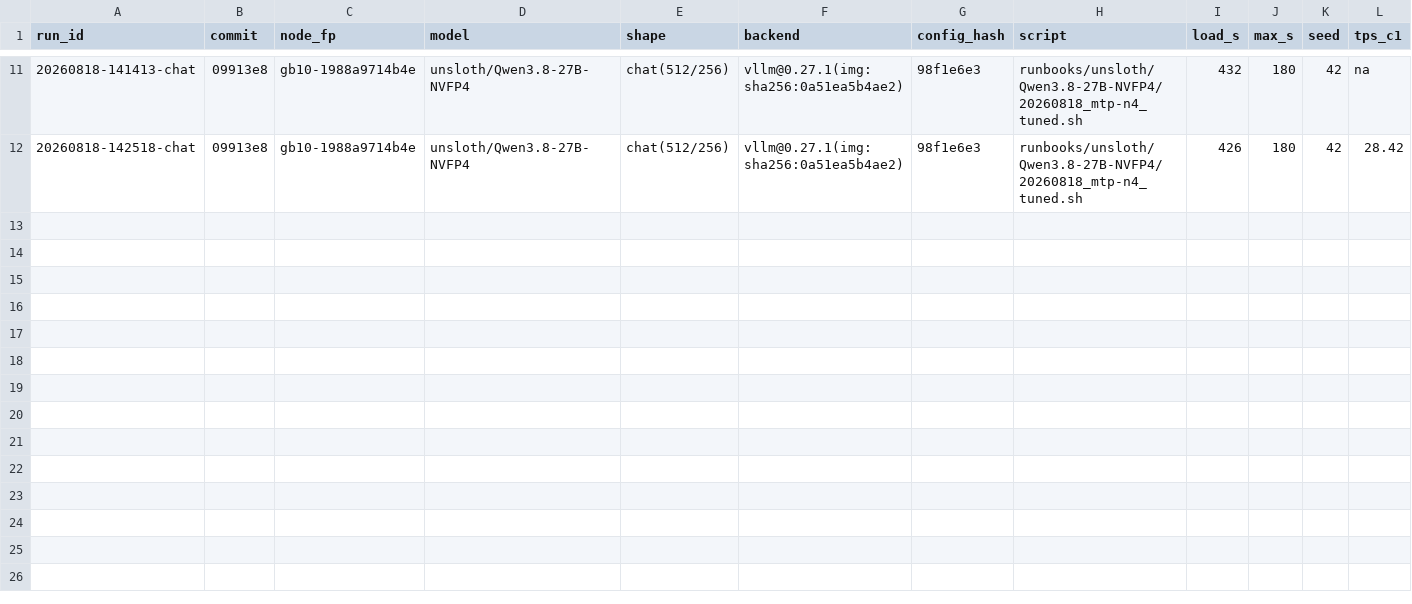
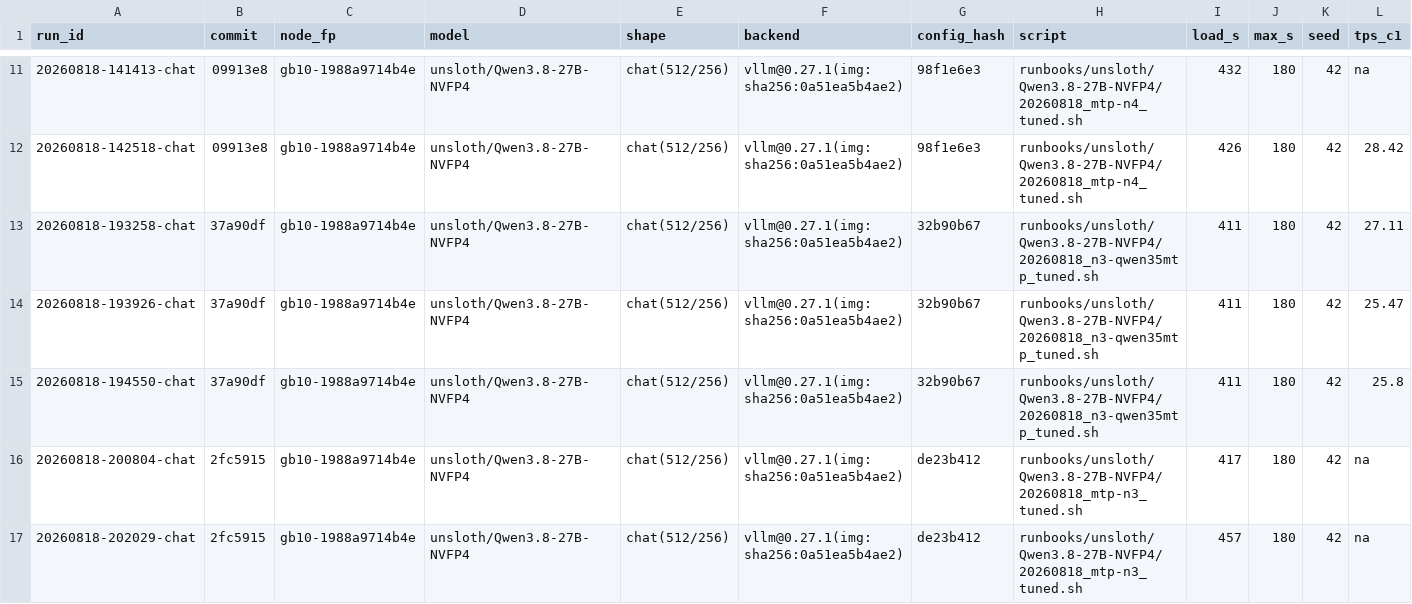
Before and after one commit to josephkern/autohomelab, a TSV file: results/gb10-1988a9714b4e/unsloth/Qwen3.8-27B-NVFP4/results.tsv, drawn as a sheet; only a part is shown, gaps mark what is left out; rows hold the shown columns only; the diff names each change by its address in the sheet, - before the commit and + after, or states it on an @@ line.

```diff
--- a/results/gb10-1988a9714b4e/unsloth/Qwen3.8-27B-NVFP4/results.tsv
+++ b/results/gb10-1988a9714b4e/unsloth/Qwen3.8-27B-NVFP4/results.tsv
+row 13: 20260818-193258-chat | 37a90df | gb10-1988a9714b4e | unsloth/Qwen3.8-27B-NVFP4 | chat(512/256) | vllm@0.27.1(img:sha256:0a51ea5b4ae2) | 32b90b67 | runbooks/unsloth/Qwen3.8-27B-NVFP4/20260818_n3-qwen35mtp_tuned.sh | 411 | 180 | 42 | 27.11
+row 14: 20260818-193926-chat | 37a90df | gb10-1988a9714b4e | unsloth/Qwen3.8-27B-NVFP4 | chat(512/256) | vllm@0.27.1(img:sha256:0a51ea5b4ae2) | 32b90b67 | runbooks/unsloth/Qwen3.8-27B-NVFP4/20260818_n3-qwen35mtp_tuned.sh | 411 | 180 | 42 | 25.47
+row 15: 20260818-194550-chat | 37a90df | gb10-1988a9714b4e | unsloth/Qwen3.8-27B-NVFP4 | chat(512/256) | vllm@0.27.1(img:sha256:0a51ea5b4ae2) | 32b90b67 | runbooks/unsloth/Qwen3.8-27B-NVFP4/20260818_n3-qwen35mtp_tuned.sh | 411 | 180 | 42 | 25.8
+row 16: 20260818-200804-chat | 2fc5915 | gb10-1988a9714b4e | unsloth/Qwen3.8-27B-NVFP4 | chat(512/256) | vllm@0.27.1(img:sha256:0a51ea5b4ae2) | de23b412 | runbooks/unsloth/Qwen3.8-27B-NVFP4/20260818_mtp-n3_tuned.sh | 417 | 180 | 42 | na
+row 17: 20260818-202029-chat | 2fc5915 | gb10-1988a9714b4e | unsloth/Qwen3.8-27B-NVFP4 | chat(512/256) | vllm@0.27.1(img:sha256:0a51ea5b4ae2) | de23b412 | runbooks/unsloth/Qwen3.8-27B-NVFP4/20260818_mtp-n3_tuned.sh | 457 | 180 | 42 | na
```
Also changed, not shown: 3 other files.
